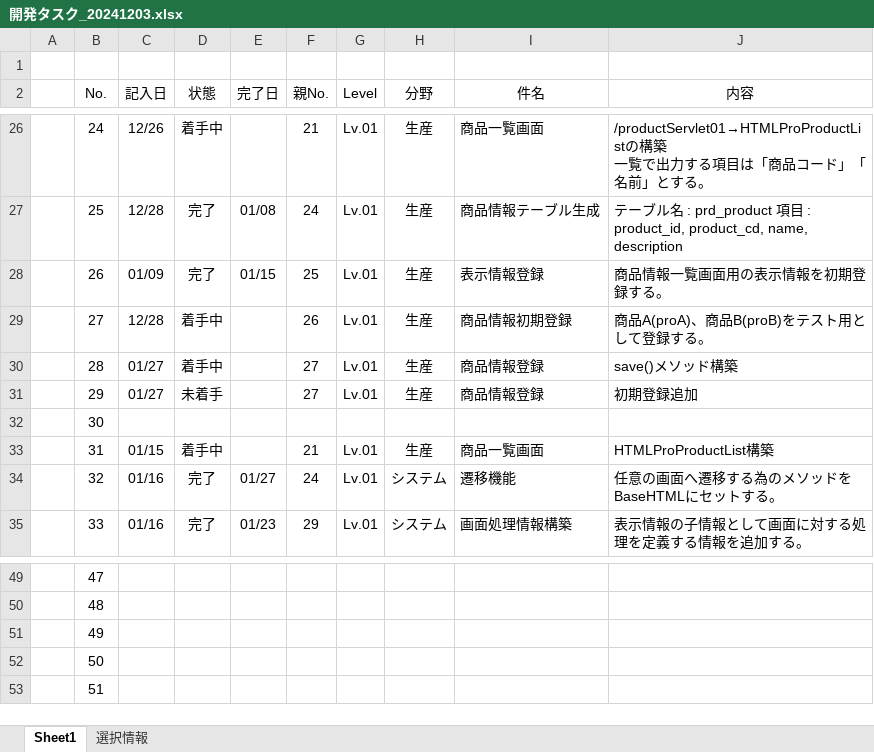
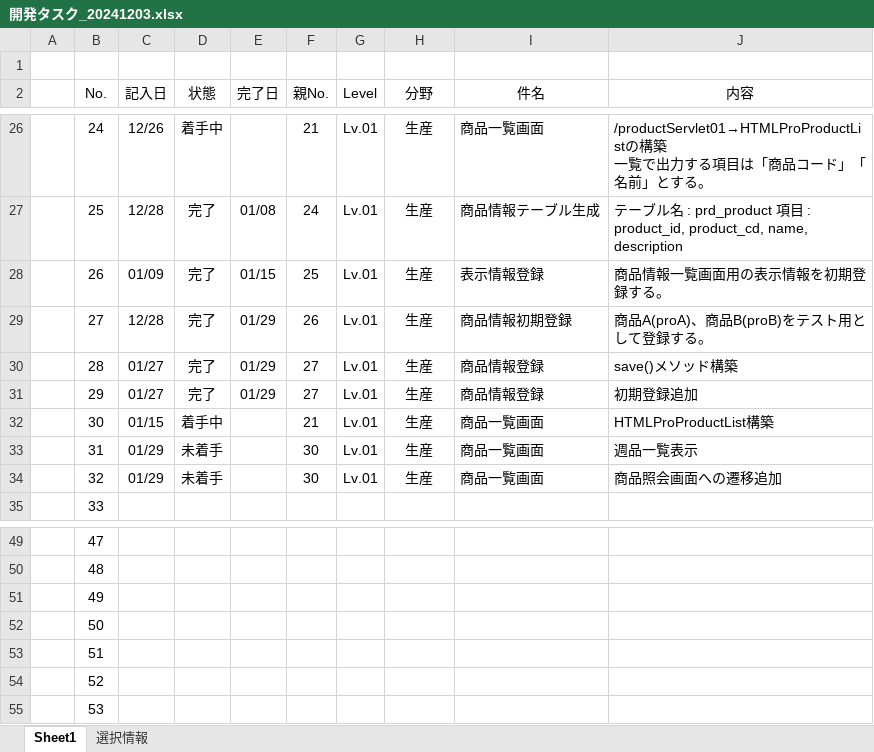
Before and after one commit to officina-hide/busiframe, an Excel workbook: document/開発タスク_20241203.xlsx, sheet Sheet1, drawn as a sheet; only a part is shown, gaps mark what is left out; values as stored, in another font and other column widths than the file's, no borders; conditional formats not drawn; the diff covers the shown part only; the diff names each change by its address in the sheet, - before the commit and + after, or states it on an @@ line.

Commit message:
タスク追加

```diff
--- a/document/開発タスク_20241203.xlsx (sheet Sheet1)
+++ b/document/開発タスク_20241203.xlsx (sheet Sheet1)
-D29:D30 (状態): 着手中
+D29:D30 (状態): 完了
-E29:E31 (完了日): (empty)
+E29:E31 (完了日): 01/29
-D31 (状態): 未着手
+D31 (状態): 完了
-C32 (記入日): (empty)
+C32 (記入日): 01/15
-D32 (状態): (empty)
+D32 (状態): 着手中
-F32 (親No.): (empty)
+F32 (親No.): 21
-G32 (Level): (empty)
+G32 (Level): Lv.01
-H32 (分野): (empty)
+H32 (分野): 生産
-I32 (件名): (empty)
+I32 (件名): 商品一覧画面
-J32 (内容): (empty)
+J32 (内容): HTMLProProductList構築
-C33 (記入日): 01/15
+C33 (記入日): 01/29
-D33 (状態): 着手中
+D33 (状態): 未着手
-F33 (親No.): 21
+F33 (親No.): 30
-J33 (内容): HTMLProProductList構築
+J33 (内容): 週品一覧表示
-C34 (記入日): 01/16
+C34 (記入日): 01/29
-D34 (状態): 完了
+D34 (状態): 未着手
-E34 (完了日): 01/27
+E34 (完了日): (empty)
-F34 (親No.): 24
+F34 (親No.): 30
-H34 (分野): システム
+H34 (分野): 生産
-I34 (件名): 遷移機能
+I34 (件名): 商品一覧画面
-J34 (内容): 任意の画面へ遷移する為のメソッドをBaseHTMLにセットする。
+J34 (内容): 商品照会画面への遷移追加
-C35 (記入日): 01/16
+C35 (記入日): (empty)
-D35 (状態): 完了
+D35 (状態): (empty)
-E35 (完了日): 01/23
+E35 (完了日): (empty)
-F35 (親No.): 29
+F35 (親No.): (empty)
-G35 (Level): Lv.01
+G35 (Level): (empty)
-H35 (分野): システム
+H35 (分野): (empty)
-I35 (件名): 画面処理情報構築
+I35 (件名): (empty)
-J35 (内容): 表示情報の子情報として画面に対する処理を定義する情報を追加する。
+J35 (内容): (empty)
+row 54:  | 52
+row 55:  | 53
```
Also changed, not shown: 2 added rows, 2 removed rows and 30 edited cells elsewhere in this sheet.
